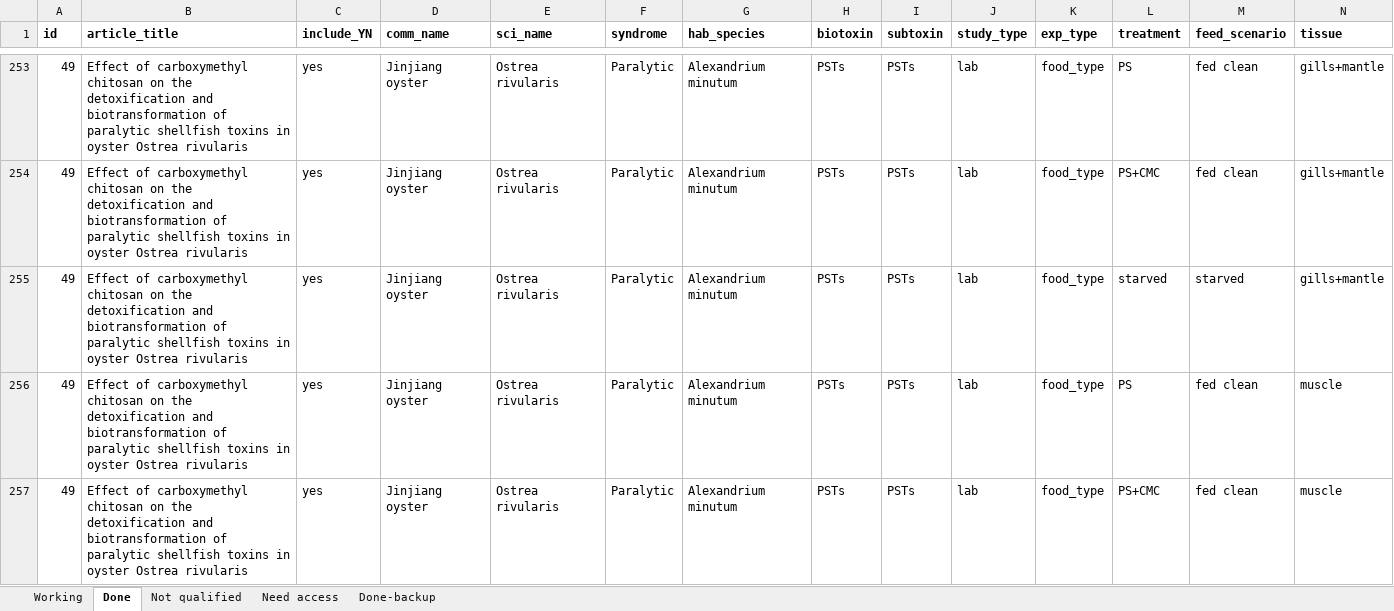
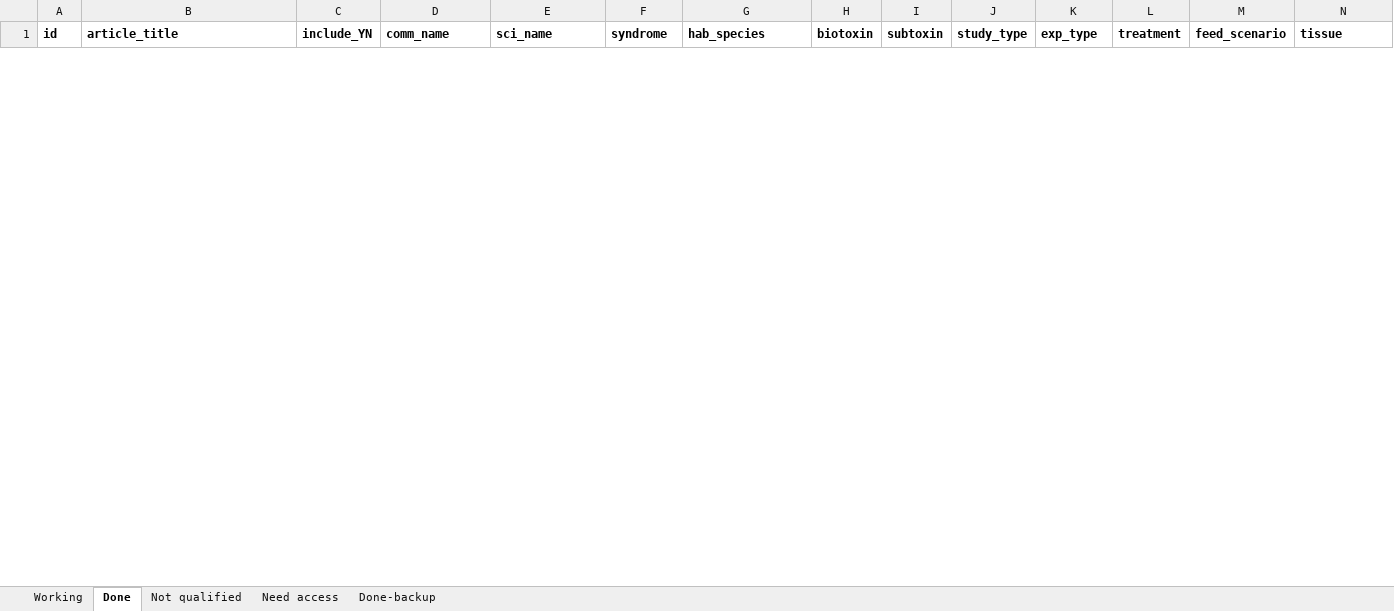
Before and after one commit to cfree14/hab_depuration, an Excel workbook: data/lit_review/raw/20250618_depuration_biotoxin_marine_ocean_sea_plus.xlsx, sheet Done, drawn as a sheet; only a part is shown, gaps mark what is left out; values as stored, in another font and other column widths than the file's, no borders; removed rows and columns are numbered as before the commit, all else as after; rows hold the shown columns only; the diff covers the shown part only; the diff names each change by its address in the sheet, - before the commit and + after, or states it on an @@ line.

```diff
--- a/data/lit_review/raw/20250618_depuration_biotoxin_marine_ocean_sea_plus.xlsx (sheet Done)
+++ b/data/lit_review/raw/20250618_depuration_biotoxin_marine_ocean_sea_plus.xlsx (sheet Done)
@@ row 253 hidden: 49 | Effect of carboxymethyl chitosan on the detoxification and biotransformation of paralytic shellfish toxins in oyster Ostrea rivularis | yes | Jinjiang oyster | Ostrea rivularis | Paralytic | Alexandrium minutum | PSTs | PSTs | lab | food_type | PS | fed clean | gills+mantle @@
@@ row 254 hidden: 49 | Effect of carboxymethyl chitosan on the detoxification and biotransformation of paralytic shellfish toxins in oyster Ostrea rivularis | yes | Jinjiang oyster | Ostrea rivularis | Paralytic | Alexandrium minutum | PSTs | PSTs | lab | food_type | PS+CMC | fed clean | gills+mantle @@
@@ row 255 hidden: 49 | Effect of carboxymethyl chitosan on the detoxification and biotransformation of paralytic shellfish toxins in oyster Ostrea rivularis | yes | Jinjiang oyster | Ostrea rivularis | Paralytic | Alexandrium minutum | PSTs | PSTs | lab | food_type | starved | starved | gills+mantle @@
@@ row 256 hidden: 49 | Effect of carboxymethyl chitosan on the detoxification and biotransformation of paralytic shellfish toxins in oyster Ostrea rivularis | yes | Jinjiang oyster | Ostrea rivularis | Paralytic | Alexandrium minutum | PSTs | PSTs | lab | food_type | PS | fed clean | muscle @@
@@ row 257 hidden: 49 | Effect of carboxymethyl chitosan on the detoxification and biotransformation of paralytic shellfish toxins in oyster Ostrea rivularis | yes | Jinjiang oyster | Ostrea rivularis | Paralytic | Alexandrium minutum | PSTs | PSTs | lab | food_type | PS+CMC | fed clean | muscle @@
```
Also changed, not shown: 24 hidden or unhidden rows elsewhere in this sheet, hidden cells, 5 other files.
